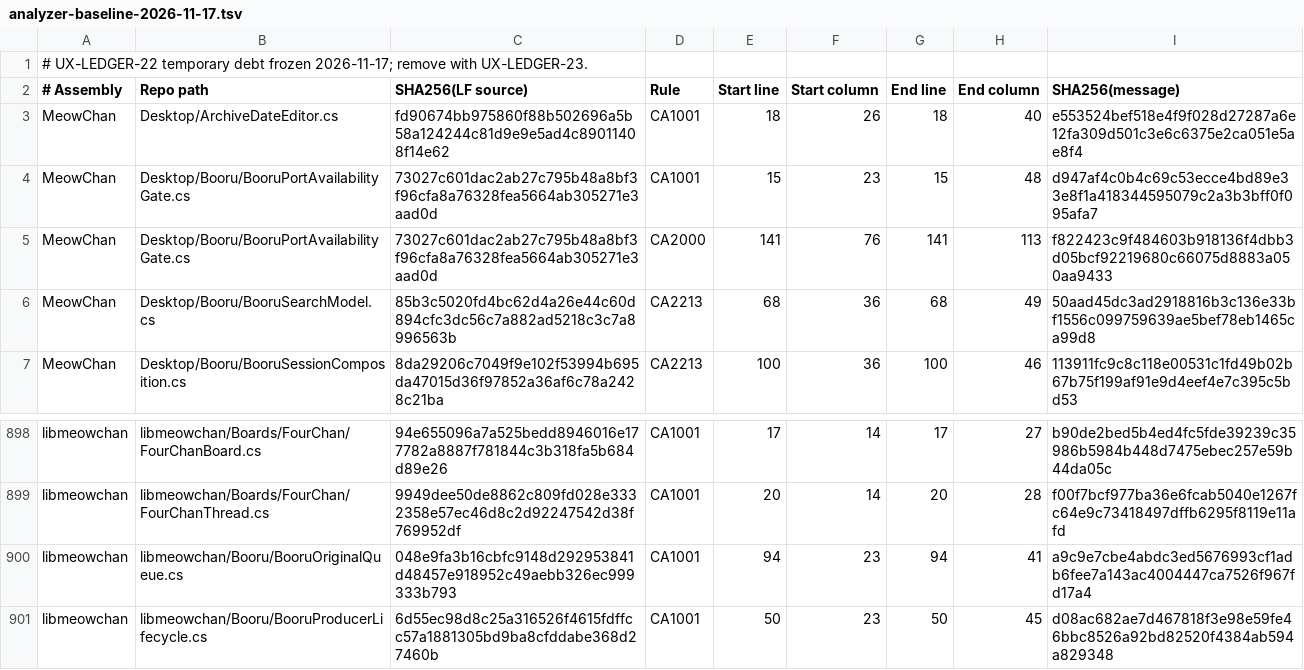
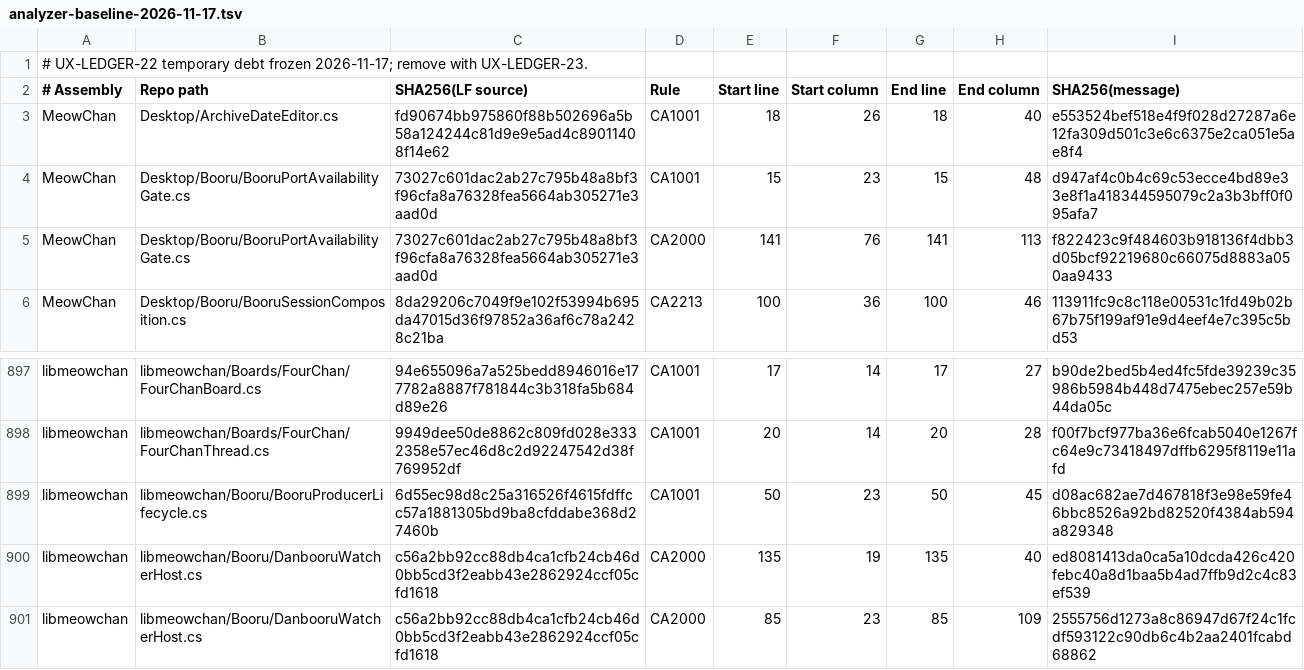
Before and after one commit to grassmann-it/MeowChan, a TSV file: build/analyzer-baseline-2026-11-17.tsv, drawn as a sheet; only a part is shown, gaps mark what is left out; the shorter side is filled out with more unchanged rows.

Commit message:
Scope Booru originals and restored tabs by source identity

```diff
--- a/build/analyzer-baseline-2026-11-17.tsv
+++ b/build/analyzer-baseline-2026-11-17.tsv
@@ -5,3 +5,2 @@ MeowChan	Desktop/Booru/BooruPortAvailabilityGate.cs	73027c601dac2ab27c795b48a8bf
 MeowChan	Desktop/Booru/BooruPortAvailabilityGate.cs	73027c601dac2ab27c795b48a8bf3f96cfa8a76328fea5664ab305271e3aad0d	CA2000	141	76	141	113	f822423c9f484603b918136f4dbb3d05bcf92219680c66075d8883a050aa9433
-MeowChan	Desktop/Booru/BooruSearchModel.cs	85b3c5020fd4bc62d4a26e44c60d894cfc3dc56c7a882ad5218c3c7a8996563b	CA2213	68	36	68	49	50aad45dc3ad2918816b3c136e33bf1556c099759639ae5bef78eb1465ca99d8
 MeowChan	Desktop/Booru/BooruSessionComposition.cs	8da29206c7049f9e102f53994b695da47015d36f97852a36af6c78a2428c21ba	CA2213	100	36	100	46	113911fc9c8c118e00531c1fd49b02b67b75f199af91e9d4eef4e7c395c5bd53
@@ -899,3 +898,2 @@ libmeowchan	libmeowchan/Boards/FourChan/FourChanBoard.cs	94e655096a7a525bedd8946
 libmeowchan	libmeowchan/Boards/FourChan/FourChanThread.cs	9949dee50de8862c809fd028e3332358e57ec46d8c2d92247542d38f769952df	CA1001	20	14	20	28	f00f7bcf977ba36e6fcab5040e1267fc64e9c73418497dffb6295f8119e11afd
-libmeowchan	libmeowchan/Booru/BooruOriginalQueue.cs	048e9fa3b16cbfc9148d292953841d48457e918952c49aebb326ec999333b793	CA1001	94	23	94	41	a9c9e7cbe4abdc3ed5676993cf1adb6fee7a143ac4004447ca7526f967fd17a4
 libmeowchan	libmeowchan/Booru/BooruProducerLifecycle.cs	6d55ec98d8c25a316526f4615fdffcc57a1881305bd9ba8cfddabe368d27460b	CA1001	50	23	50	45	d08ac682ae7d467818f3e98e59fe46bbc8526a92bd82520f4384ab594a829348
```
Also changed, not shown: 40 other files.
